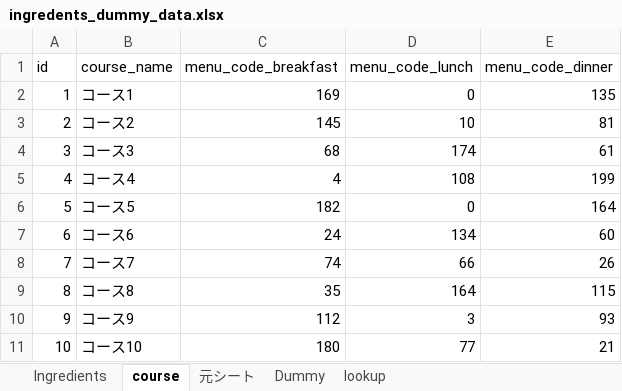
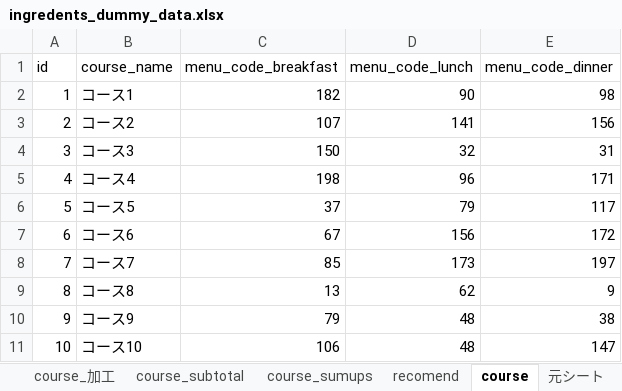
Before and after one commit to Smart-SE/sse2019-group5, an Excel workbook: data/sample/ingredents_dummy_data.xlsx, sheet course, drawn as a sheet; only a part is shown; values as stored, in another font and other column widths than the file's, no borders; the diff covers the shown part only; the diff names each change by its address in the sheet, - before the commit and + after, or states it on an @@ line.

```diff
--- a/data/sample/ingredents_dummy_data.xlsx (sheet course)
+++ b/data/sample/ingredents_dummy_data.xlsx (sheet course)
+sheet tab: course_加工
+sheet tab: course_subtotal
+sheet tab: course_sumups
+sheet tab: recomend
-C2 (menu_code_breakfast): 169
+C2 (menu_code_breakfast): 182
-D2 (menu_code_lunch): 0
+D2 (menu_code_lunch): 90
-E2 (menu_code_dinner): 135
+E2 (menu_code_dinner): 98
-C3 (menu_code_breakfast): 145
+C3 (menu_code_breakfast): 107
-D3 (menu_code_lunch): 10
+D3 (menu_code_lunch): 141
-E3 (menu_code_dinner): 81
+E3 (menu_code_dinner): 156
-C4 (menu_code_breakfast): 68
+C4 (menu_code_breakfast): 150
-D4 (menu_code_lunch): 174
+D4 (menu_code_lunch): 32
-E4 (menu_code_dinner): 61
+E4 (menu_code_dinner): 31
-C5 (menu_code_breakfast): 4
+C5 (menu_code_breakfast): 198
-D5 (menu_code_lunch): 108
+D5 (menu_code_lunch): 96
-E5 (menu_code_dinner): 199
+E5 (menu_code_dinner): 171
-C6 (menu_code_breakfast): 182
+C6 (menu_code_breakfast): 37
-D6 (menu_code_lunch): 0
+D6 (menu_code_lunch): 79
-E6 (menu_code_dinner): 164
+E6 (menu_code_dinner): 117
-C7 (menu_code_breakfast): 24
+C7 (menu_code_breakfast): 67
-D7 (menu_code_lunch): 134
+D7 (menu_code_lunch): 156
-E7 (menu_code_dinner): 60
+E7 (menu_code_dinner): 172
-C8 (menu_code_breakfast): 74
+C8 (menu_code_breakfast): 85
-D8 (menu_code_lunch): 66
+D8 (menu_code_lunch): 173
-E8 (menu_code_dinner): 26
+E8 (menu_code_dinner): 197
-C9 (menu_code_breakfast): 35
+C9 (menu_code_breakfast): 13
-D9 (menu_code_lunch): 164
+D9 (menu_code_lunch): 62
-E9 (menu_code_dinner): 115
+E9 (menu_code_dinner): 9
-C10 (menu_code_breakfast): 112
+C10 (menu_code_breakfast): 79
-D10 (menu_code_lunch): 3
+D10 (menu_code_lunch): 48
-E10 (menu_code_dinner): 93
+E10 (menu_code_dinner): 38
-C11 (menu_code_breakfast): 180
+C11 (menu_code_breakfast): 106
-D11 (menu_code_lunch): 77
+D11 (menu_code_lunch): 48
-E11 (menu_code_dinner): 21
+E11 (menu_code_dinner): 147
```
Also changed, not shown: 60 edited cells elsewhere in this sheet, sheet Ingredients, formulas that keep their value, data/recommend_data.xlsx, 1 other file.
